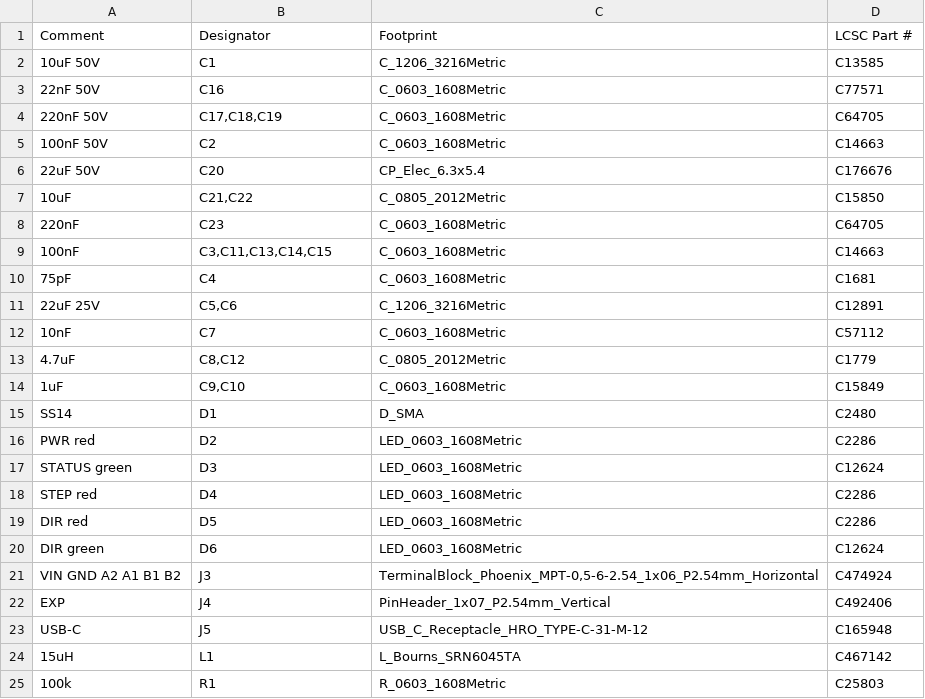
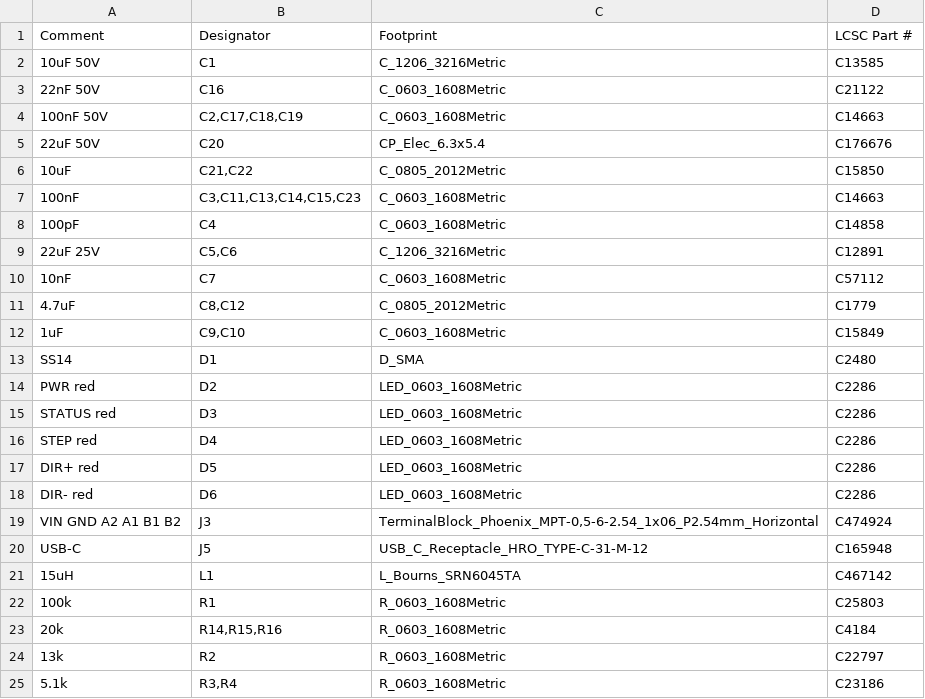
Before and after one commit to gustavgaston/ggsmdriver, a CSV file: kicad/fab/ggsmdriver-bom.csv, drawn as a sheet; only a part is shown; the shorter side is filled out with more unchanged rows.

```diff
--- a/kicad/fab/ggsmdriver-bom.csv
+++ b/kicad/fab/ggsmdriver-bom.csv
@@ -2,10 +2,8 @@ Comment,Designator,Footprint,LCSC Part #
 10uF 50V,C1,C_1206_3216Metric,C13585
-22nF 50V,C16,C_0603_1608Metric,C77571
-220nF 50V,"C17,C18,C19",C_0603_1608Metric,C64705
-100nF 50V,C2,C_0603_1608Metric,C14663
+22nF 50V,C16,C_0603_1608Metric,C21122
+100nF 50V,"C2,C17,C18,C19",C_0603_1608Metric,C14663
 22uF 50V,C20,CP_Elec_6.3x5.4,C176676
 10uF,"C21,C22",C_0805_2012Metric,C15850
-220nF,C23,C_0603_1608Metric,C64705
-100nF,"C3,C11,C13,C14,C15",C_0603_1608Metric,C14663
-75pF,C4,C_0603_1608Metric,C1681
+100nF,"C3,C11,C13,C14,C15,C23",C_0603_1608Metric,C14663
+100pF,C4,C_0603_1608Metric,C14858
 22uF 25V,"C5,C6",C_1206_3216Metric,C12891
@@ -16,8 +14,7 @@ SS14,D1,D_SMA,C2480
 PWR red,D2,LED_0603_1608Metric,C2286
-STATUS green,D3,LED_0603_1608Metric,C12624
+STATUS red,D3,LED_0603_1608Metric,C2286
 STEP red,D4,LED_0603_1608Metric,C2286
-DIR red,D5,LED_0603_1608Metric,C2286
-DIR green,D6,LED_0603_1608Metric,C12624
+DIR+ red,D5,LED_0603_1608Metric,C2286
+DIR- red,D6,LED_0603_1608Metric,C2286
 VIN GND A2 A1 B1 B2,J3,"TerminalBlock_Phoenix_MPT-0,5-6-2.54_1x06_P2.54mm_Horizontal",C474924
-EXP,J4,PinHeader_1x07_P2.54mm_Vertical,C492406
 USB-C,J5,USB_C_Receptacle_HRO_TYPE-C-31-M-12,C165948
```
Also changed, not shown: kicad/fab/ggsmdriver-cpl.csv, 8 other files.
